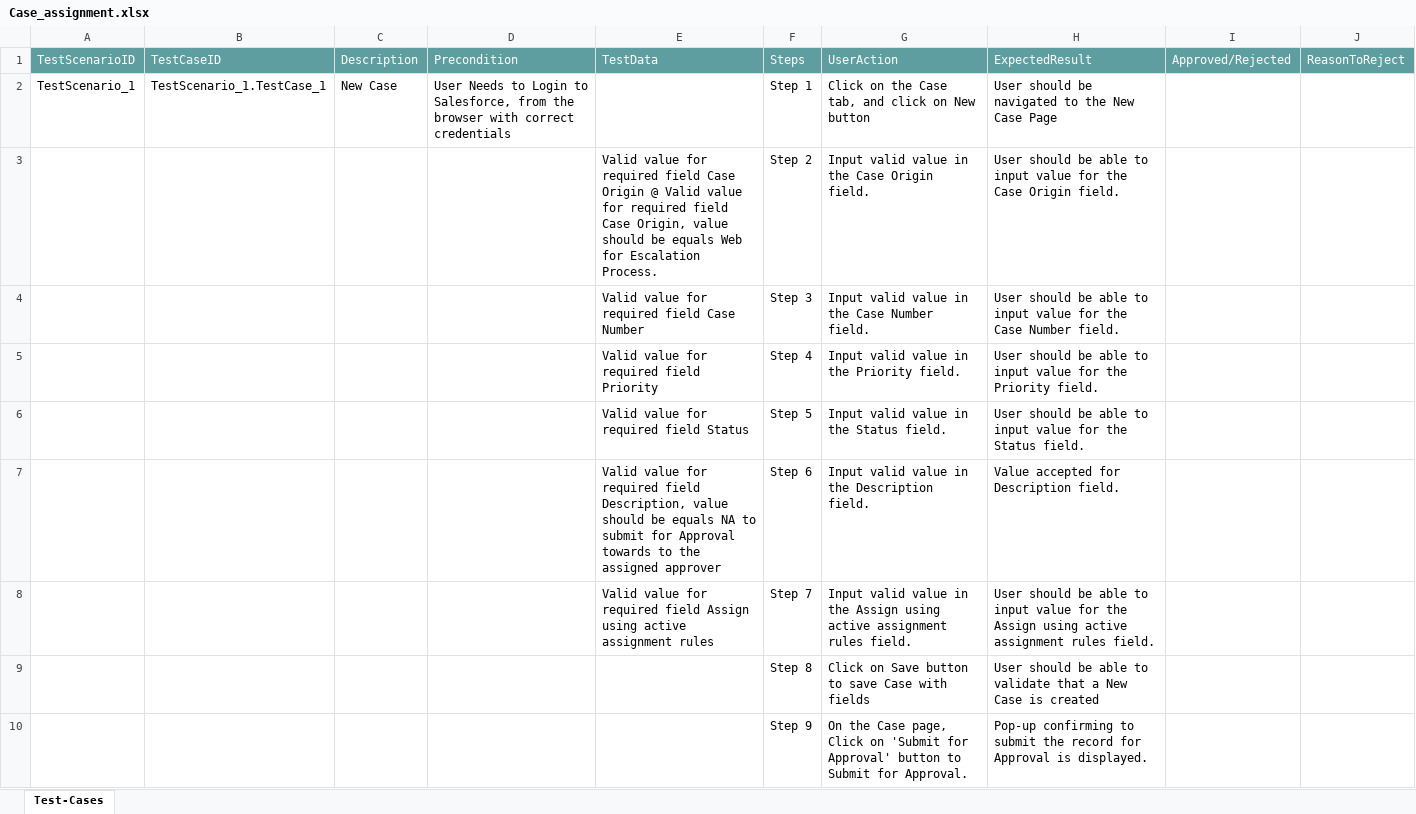
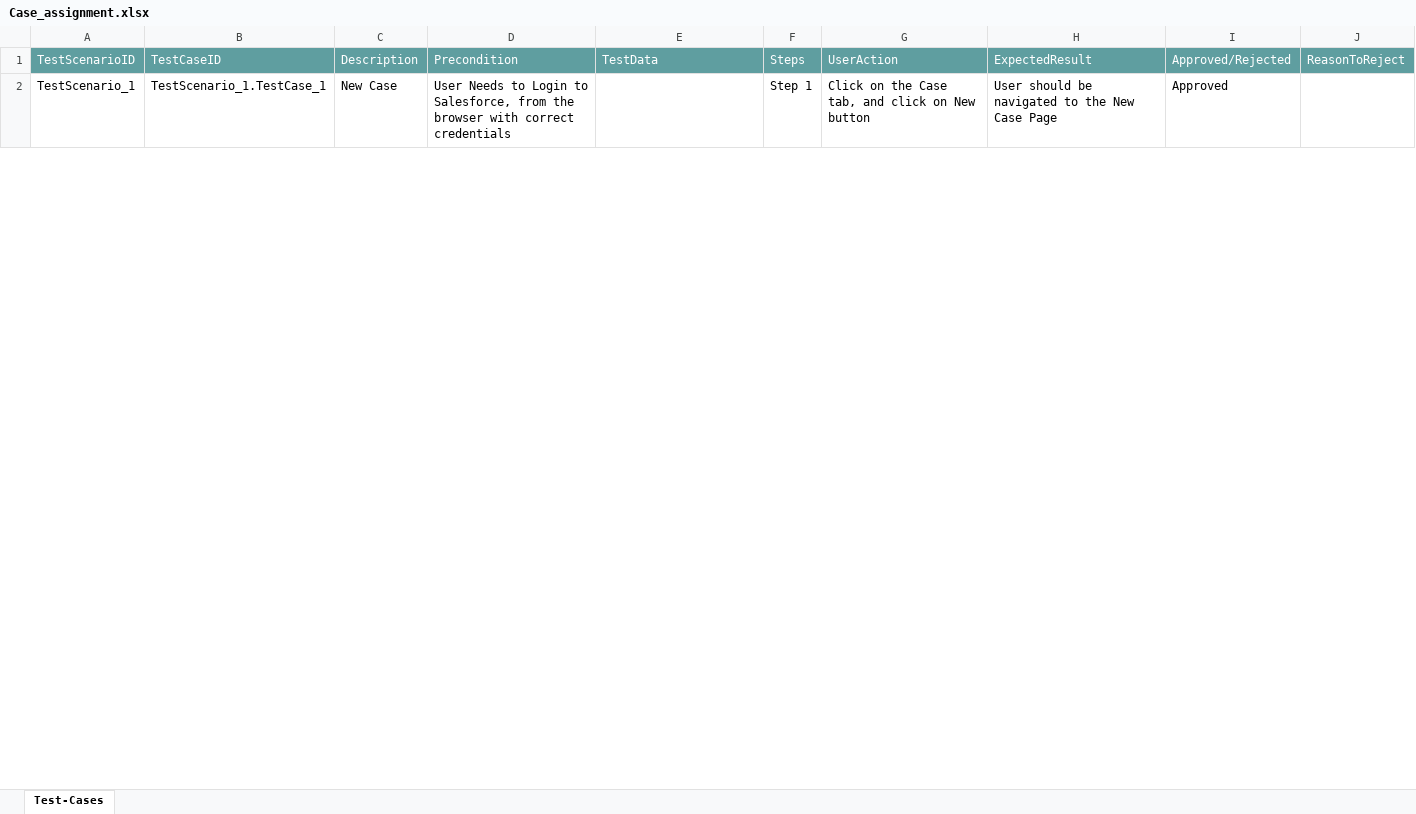
Before and after one commit to ShaikMohamedIrfan/CTS_Madhura, an Excel workbook: Case_assignment.xlsx, sheet Test-Cases, drawn as a sheet; only a part is shown; values as stored, in another font and other column widths than the file's, no borders; table styles not drawn; the diff covers the shown part only; the diff names each change by its address in the sheet, - before the commit and + after, or states it on an @@ line.

Commit message:
Update Case_assignment.xlsx

```diff
--- a/Case_assignment.xlsx (sheet Test-Cases)
+++ b/Case_assignment.xlsx (sheet Test-Cases)
-I2: (empty)
+I2: Approved
@@ row 3 hidden:  |  |  |  | Valid value for required field Case Origin @ Valid value for required field Case Origin, value should be equals Web for Escalation Process. | Step 2 | Input valid value in the Case Origin field. | User should be able to input value for the Case Origin field. @@
@@ row 4 hidden:  |  |  |  | Valid value for required field Case Number | Step 3 | Input valid value in the Case Number field. | User should be able to input value for the Case Number field. @@
@@ row 5 hidden:  |  |  |  | Valid value for required field Priority | Step 4 | Input valid value in the Priority field. | User should be able to input value for the Priority field. @@
@@ row 6 hidden:  |  |  |  | Valid value for required field Status | Step 5 | Input valid value in the Status field. | User should be able to input value for the Status field. @@
@@ row 7 hidden:  |  |  |  | Valid value for required field Description, value should be equals NA to submit for Approval towards to the assigned approver | Step 6 | Input valid value in the Description field. | Value accepted for Description field. @@
@@ row 8 hidden:  |  |  |  | Valid value for required field Assign using active assignment rules | Step 7 | Input valid value in the Assign using active assignment rules field. | User should be able to input value for the Assign using active assignment rules field. @@
@@ row 9 hidden:  |  |  |  |  | Step 8 | Click on Save button to save Case with fields | User should be able to validate that a New Case is created @@
@@ row 10 hidden:  |  |  |  |  | Step 9 | On the Case page, Click on 'Submit for Approval' button to Submit for Approval. | Pop-up confirming to submit the record for Approval is displayed. @@
```
Also changed, not shown: 7 hidden or unhidden rows and 1 edited cell elsewhere in this sheet.
